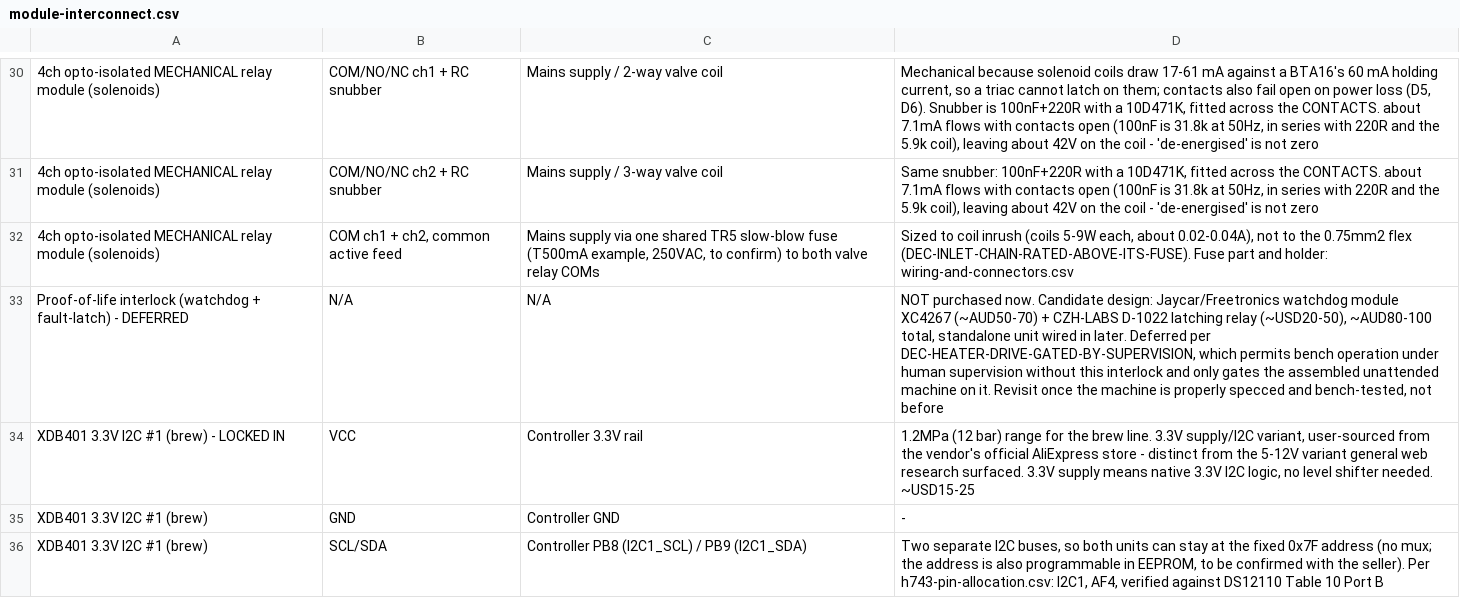
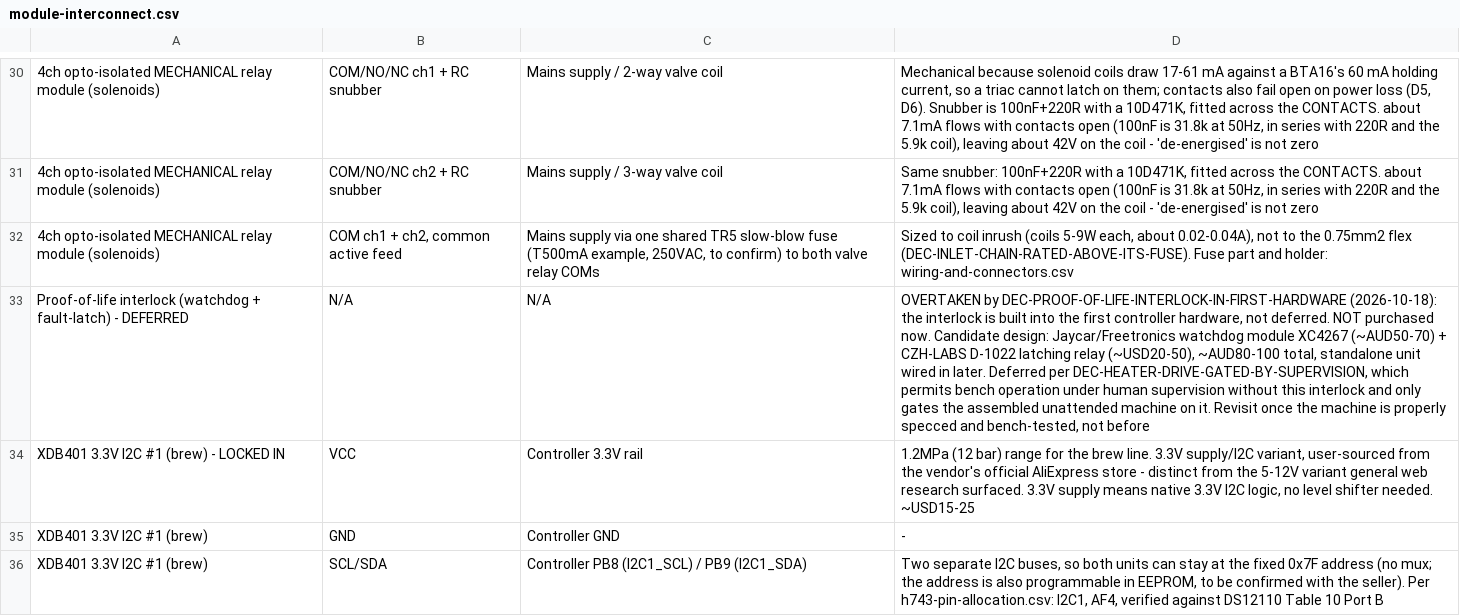
Before and after one commit to Resident-X/brew-state, a CSV file: docs/sunbeam-em7000/controller-design/module-interconnect.csv, drawn as a sheet; only a part is shown, gaps mark what is left out; the diff names each change by its address in the sheet, - before the commit and + after, or states it on an @@ line.

```diff
--- a/docs/sunbeam-em7000/controller-design/module-interconnect.csv
+++ b/docs/sunbeam-em7000/controller-design/module-interconnect.csv
-D33: NOT purchased…
+D33: OVERTAKEN by DEC-PROOF-OF-LIFE-INTERLOCK-IN-FIRST-HARDWARE (2026-10-18): the interlock is built into the first controller hardware, not deferred. NOT purchased…
```
Also changed, not shown: docs/sunbeam-em7000/controller-design/control-system-bom.csv, docs/sunbeam-em7000/controller-design/part-numbers.csv, 4 other files.
